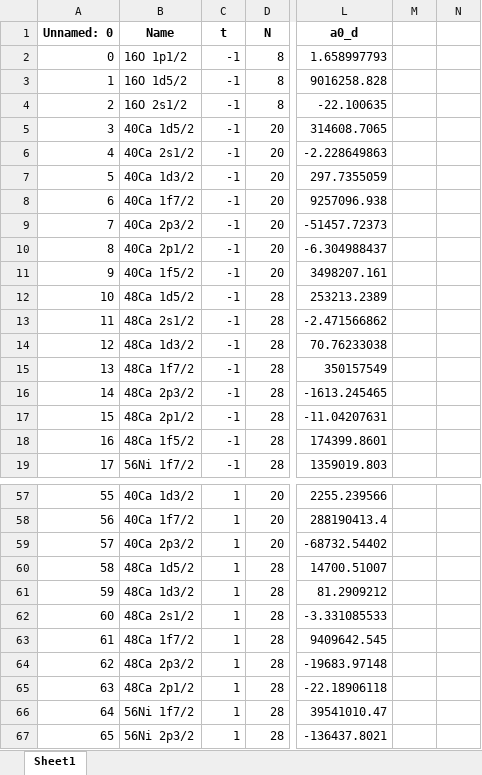
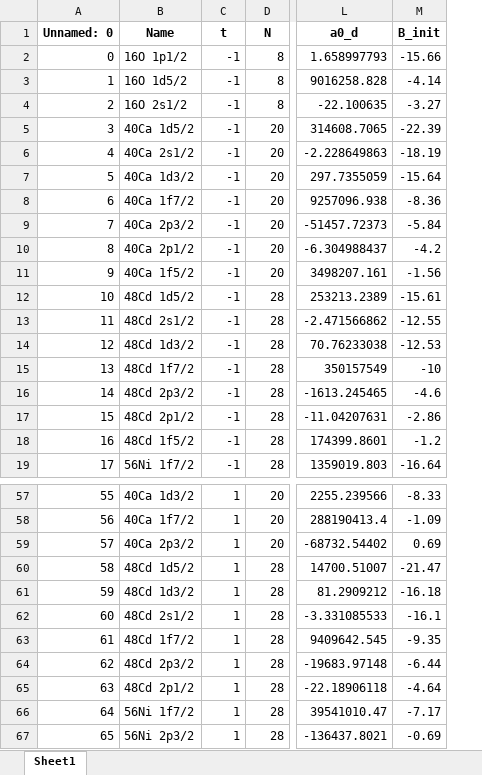
Before and after one commit to Alwaki/DiracSVT, an Excel workbook: DIRAC_MATLAB/files/Data.xlsx, sheet Sheet1, drawn as a sheet; only a part is shown, gaps mark what is left out; values as stored, in another font and other column widths than the file's, no borders; removed rows and columns are numbered as before the commit, all else as after; the diff covers the shown part only; the diff names each change by its address in the sheet, - before the commit and + after, or states it on an @@ line.

Commit message:
fixed data with initial conds

```diff
--- a/DIRAC_MATLAB/files/Data.xlsx (sheet Sheet1)
+++ b/DIRAC_MATLAB/files/Data.xlsx (sheet Sheet1)
-column M, empty
-column N, empty
+column M (B_init), rows 2-19: -15.66 | -4.14 | -3.27 | -22.39 | -18.19 | -15.64 | -8.36 | -5.84 | -4.2 | -1.56 | -15.61 | -12.55 | -12.53 | -10 | -4.6 | -2.86 | -1.2 | -16.64; rows 57-67: -8.33 | -1.09 | 0.69 | -21.47 | -16.18 | -16.1 | -9.35 | -6.44 | -4.64 | -7.17 | -0.69
-B12 (Name): 48Ca 1d5/2
+B12 (Name): 48Cd 1d5/2
-B13 (Name): 48Ca 2s1/2
+B13 (Name): 48Cd 2s1/2
-B14 (Name): 48Ca 1d3/2
+B14 (Name): 48Cd 1d3/2
-B15 (Name): 48Ca 1f7/2
+B15 (Name): 48Cd 1f7/2
-B16 (Name): 48Ca 2p3/2
+B16 (Name): 48Cd 2p3/2
-B17 (Name): 48Ca 2p1/2
+B17 (Name): 48Cd 2p1/2
-B18 (Name): 48Ca 1f5/2
+B18 (Name): 48Cd 1f5/2
-B60 (Name): 48Ca 1d5/2
+B60 (Name): 48Cd 1d5/2
-B61 (Name): 48Ca 1d3/2
+B61 (Name): 48Cd 1d3/2
-B62 (Name): 48Ca 2s1/2
+B62 (Name): 48Cd 2s1/2
-B63 (Name): 48Ca 1f7/2
+B63 (Name): 48Cd 1f7/2
-B64 (Name): 48Ca 2p3/2
+B64 (Name): 48Cd 2p3/2
-B65 (Name): 48Ca 2p1/2
+B65 (Name): 48Cd 2p1/2
```
Also changed, not shown: 29 edited cells elsewhere in this sheet, DIRAC_PYTHON/data/data.xlsx, 1 other file.
